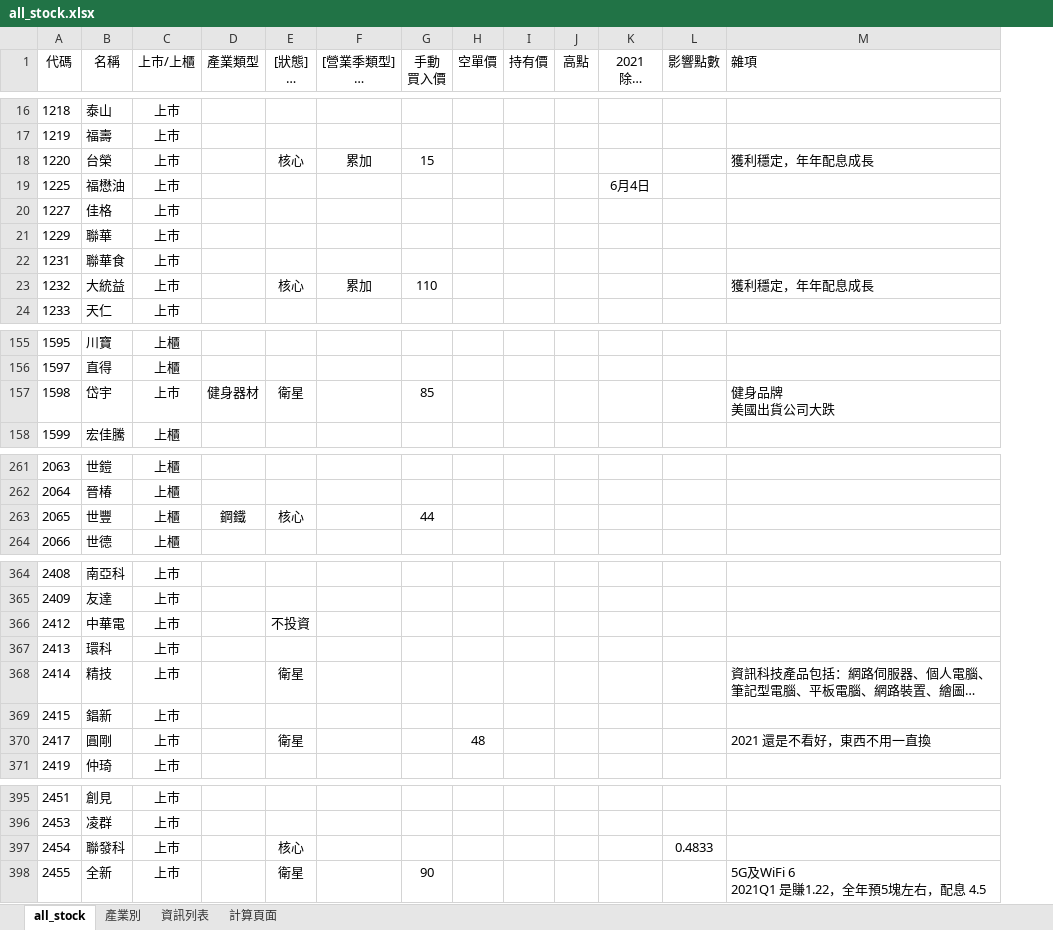
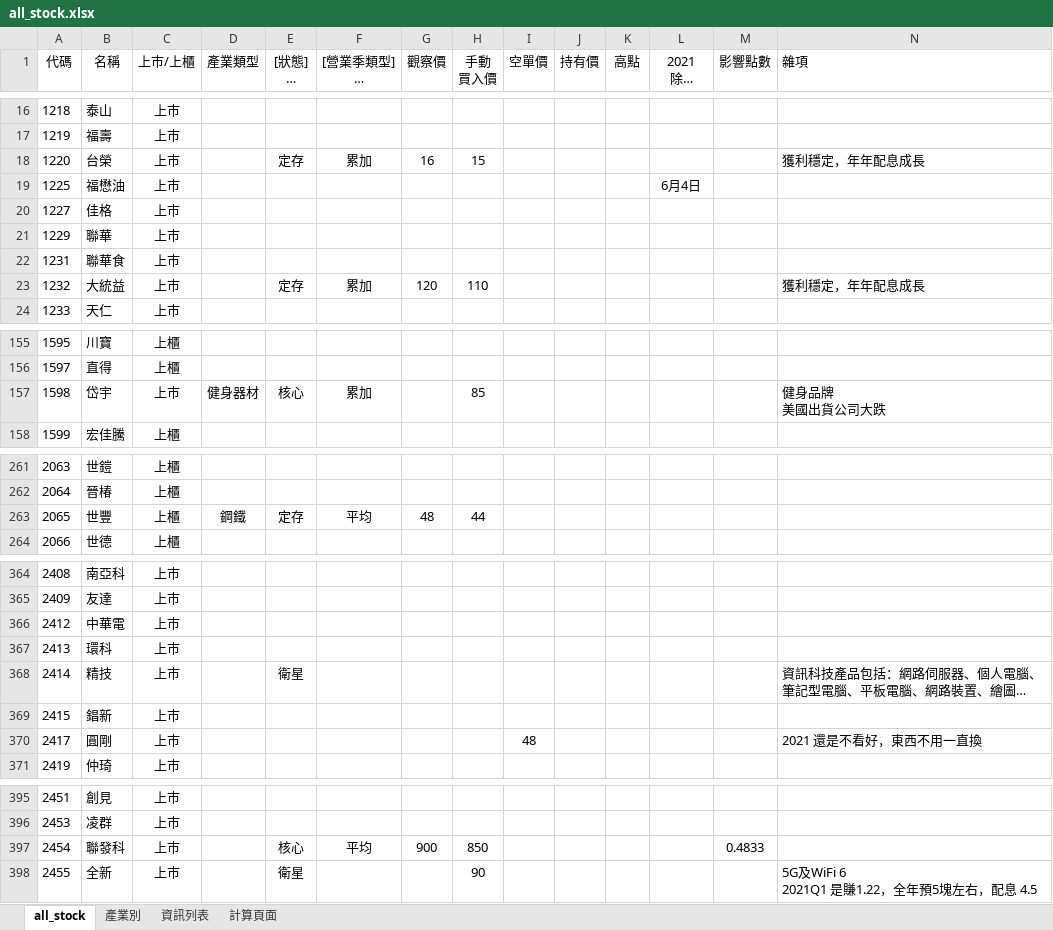
Before and after one commit to kangyangshih/rich_stock, an Excel workbook: all_stock.xlsx, sheet all_stock, drawn as a sheet; only a part is shown, gaps mark what is left out; long unchanged cells end in …; values as stored, in another font and other column widths than the file's, no borders; addresses are those after the commit; the diff covers the shown part only; the diff names each change by its address in the sheet, - before the commit and + after, or states it on an @@ line.

```diff
--- a/all_stock.xlsx (sheet all_stock)
+++ b/all_stock.xlsx (sheet all_stock)
+column G (觀察價), rows 18-23: 16 |  |  |  |  | 120; row 263: 48; row 397: 900
-E18 ([狀態] 核心 衛星 當沖多 當沖空 看多 看空): 核心
+E18 ([狀態] 核心 衛星 當沖多 當沖空 看多 看空): 定存
-E23 ([狀態] 核心 衛星 當沖多 當沖空 看多 看空): 核心
+E23 ([狀態] 核心 衛星 當沖多 當沖空 看多 看空): 定存
-E157 ([狀態] 核心 衛星 當沖多 當沖空 看多 看空): 衛星
+E157 ([狀態] 核心 衛星 當沖多 當沖空 看多 看空): 核心
-F157 ([營業季類型] 平均 累加 累加成長): (empty)
+F157 ([營業季類型] 平均 累加 累加成長): 累加
-E263 ([狀態] 核心 衛星 當沖多 當沖空 看多 看空): 核心
+E263 ([狀態] 核心 衛星 當沖多 當沖空 看多 看空): 定存
-F263 ([營業季類型] 平均 累加 累加成長): (empty)
+F263 ([營業季類型] 平均 累加 累加成長): 平均
-E366 ([狀態] 核心 衛星 當沖多 當沖空 看多 看空): 不投資
+E366 ([狀態] 核心 衛星 當沖多 當沖空 看多 看空): (empty)
-E370 ([狀態] 核心 衛星 當沖多 當沖空 看多 看空): 衛星
+E370 ([狀態] 核心 衛星 當沖多 當沖空 看多 看空): (empty)
-F397 ([營業季類型] 平均 累加 累加成長): (empty)
+F397 ([營業季類型] 平均 累加 累加成長): 平均
-H397 (手動 買入價): (empty)
+H397 (手動 買入價): 850
```
Also changed, not shown: 53 edited cells elsewhere in this sheet, 23 other files.
